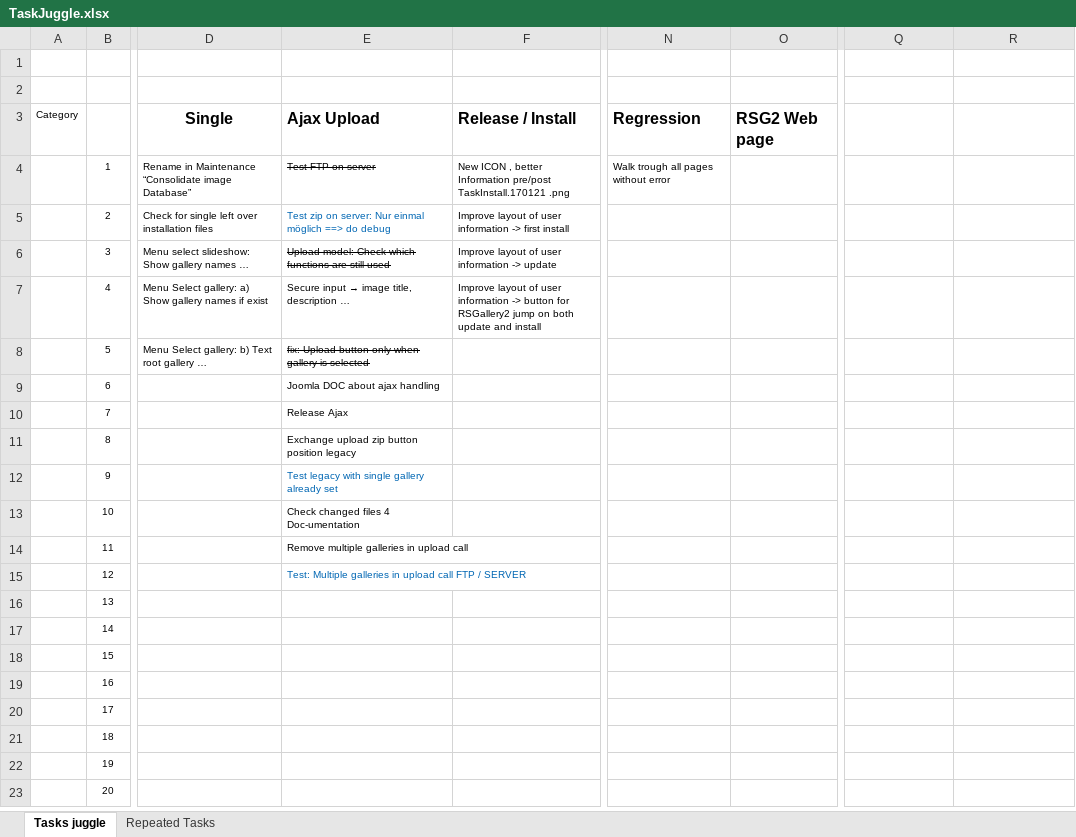
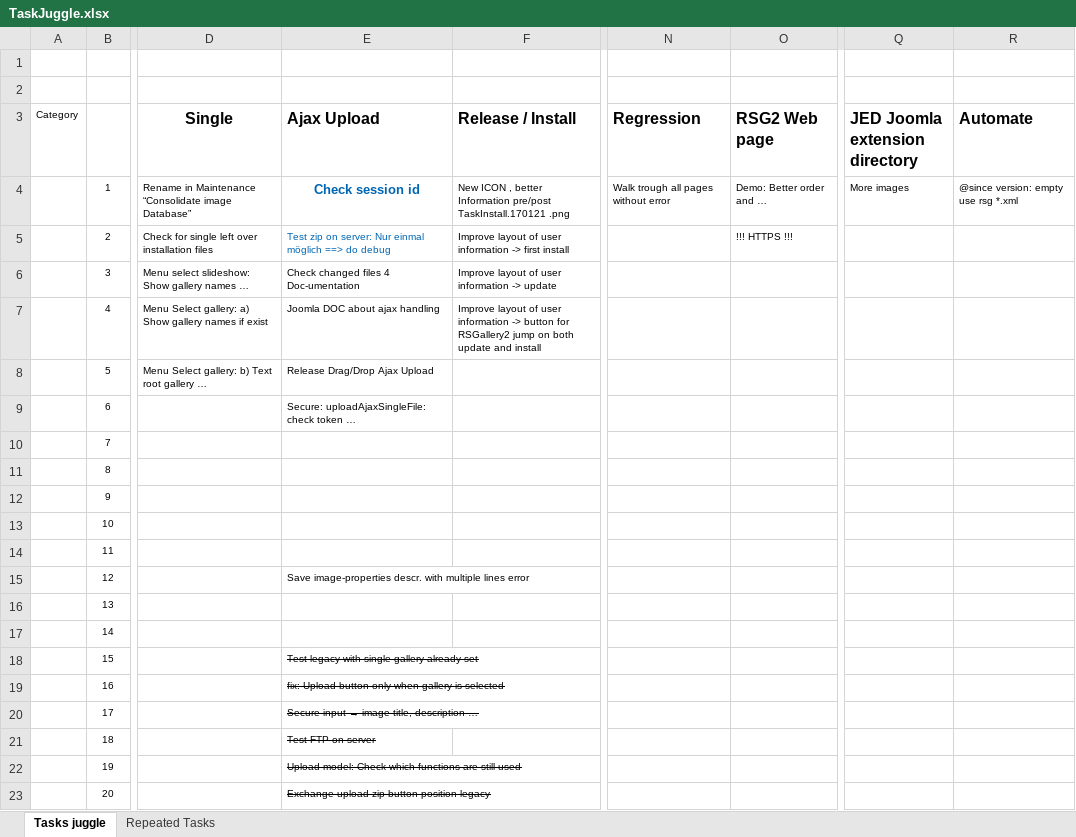
Before and after one commit to RSGallery2/RSGallery2_Project, an Excel workbook: .tasks/TaskJuggle.xlsx, sheet Tasks juggle, drawn as a sheet; only a part is shown, gaps mark what is left out; values as stored, in another font and other column widths than the file's, no borders; the diff names each change by its address in the sheet, - before the commit and + after, or states it on an @@ line.

Commit message:
aded JED column

```diff
--- a/.tasks/TaskJuggle.xlsx (sheet Tasks juggle)
+++ b/.tasks/TaskJuggle.xlsx (sheet Tasks juggle)
-Q3: (empty)
+Q3: JED Joomla extension directory
-R3: (empty)
+R3: Automate
-E4 (Ajax Upload): Test FTP on server
+E4 (Ajax Upload): Check session id
@@ E4 strikethrough: on → off, bold: off → on, text colour: black → #0066B3, text size: larger, alignment: left → center @@
-O4 (RSG2 Web page): (empty)
+O4 (RSG2 Web page): Demo: Better order and …
-Q4 (JED Joomla extension directory): (empty)
+Q4 (JED Joomla extension directory): More images
-R4 (Automate): (empty)
+R4 (Automate): @since version: empty use rsg *.xml
-O5 (RSG2 Web page): (empty)
+O5 (RSG2 Web page): !!! HTTPS !!!
-E6 (Ajax Upload): Upload model: Check which functions are still used
+E6 (Ajax Upload): Check changed files 4 Doc-umentation
-E6 strikethrough: on
+E6 strikethrough: off
@@ E7 (Ajax Upload): Secure input → image title, description … → Joomla DOC about ajax handling @@
-E8 (Ajax Upload): fix: Upload button only when gallery is selected
+E8 (Ajax Upload): Release Drag/Drop Ajax Upload
-E8 strikethrough: on
+E8 strikethrough: off
-E9 (Ajax Upload): Joomla DOC about ajax handling
+E9 (Ajax Upload): Secure: uploadAjaxSingleFile: check token …
-E10 (Ajax Upload): Release Ajax
+E10 (Ajax Upload): (empty)
-E11 (Ajax Upload): Exchange upload zip button position legacy
+E11 (Ajax Upload): (empty)
-E12 (Ajax Upload): Test legacy with single gallery already set
+E12 (Ajax Upload): (empty)
-E13 (Ajax Upload): Check changed files 4 Doc-umentation
+E13 (Ajax Upload): (empty)
-E14 (Ajax Upload): Remove multiple galleries in upload call
+E14 (Ajax Upload): (empty)
-E15 (Ajax Upload): Test: Multiple galleries in upload call FTP / SERVER
+E15 (Ajax Upload): Save image-properties descr. with multiple lines error
-E15 text colour: #0066B3
+E15 text colour: black
-E18 (Ajax Upload): (empty)
+E18 (Ajax Upload): Test legacy with single gallery already set
-E19 (Ajax Upload): (empty)
+E19 (Ajax Upload): fix: Upload button only when gallery is selected
@@ E20 (Ajax Upload): (empty) → Secure input → image title, description … @@
-E21 (Ajax Upload): (empty)
+E21 (Ajax Upload): Test FTP on server
-E22 (Ajax Upload): (empty)
+E22 (Ajax Upload): Upload model: Check which functions are still used
-E23 (Ajax Upload): (empty)
+E23 (Ajax Upload): Exchange upload zip button position legacy
```
Also changed, not shown: sheet Repeated Tasks.
